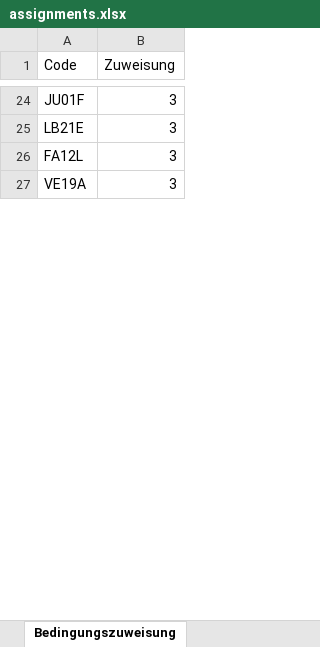
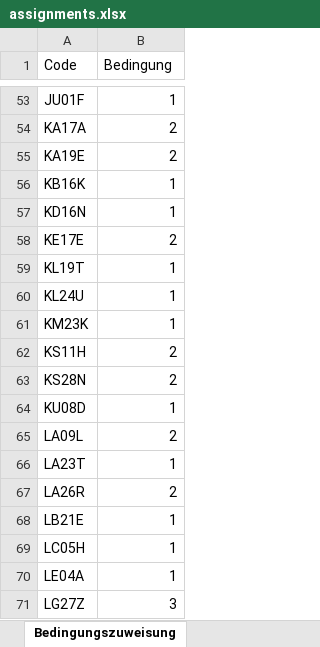
Before and after one commit to mad-lab-fau/carwatch-android, an Excel workbook: assignment/assignments.xlsx, sheet Bedingungszuweisung, drawn as a sheet; only a part is shown, gaps mark what is left out; values as stored, in another font and other column widths than the file's, no borders; removed rows and columns are numbered as before the commit, all else as after; the diff covers the shown part only; the diff names each change by its address in the sheet, - before the commit and + after, or states it on an @@ line.

```diff
--- a/assignment/assignments.xlsx (sheet Bedingungszuweisung)
+++ b/assignment/assignments.xlsx (sheet Bedingungszuweisung)
-B1: Zuweisung
+B1: Bedingung
-B53 (Bedingung): 3
+B53 (Bedingung): 1
@@ row 115 moved to row 54: KA17A @@
+row 55: KA19E | 2
+row 56: KB16K | 1
@@ row 59 moved to row 57: KD16N @@
+row 58: KE17E | 2
@@ row 53 moved to row 59: KL19T @@
+row 60: KL24U | 1
@@ row 47 moved to row 61: KM23K @@
+row 62: KS11H | 2
@@ row 96 moved to row 63: KS28N @@
+row 64: KU08D | 1
@@ row 75 moved to row 65: LA09L @@
+row 66: LA23T | 1
+row 67: LA26R | 2
-B68 (Bedingung): 3
+B68 (Bedingung): 1
+row 69: LC05H | 1
+row 70: LE04A | 1
-A71 (Code): FA12L
+A71 (Code): LG27Z
-row 27: VE19A | 3
```
Also changed, not shown: 64 added rows, 66 removed rows, 25 moved rows and 11 edited cells elsewhere in this sheet, 4 other files.
